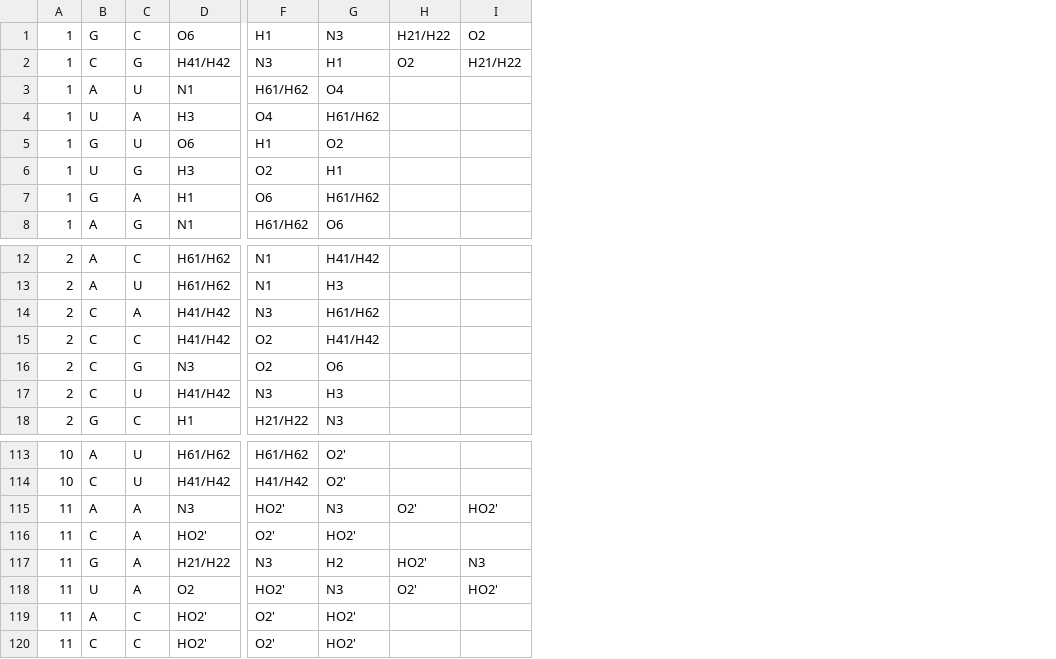
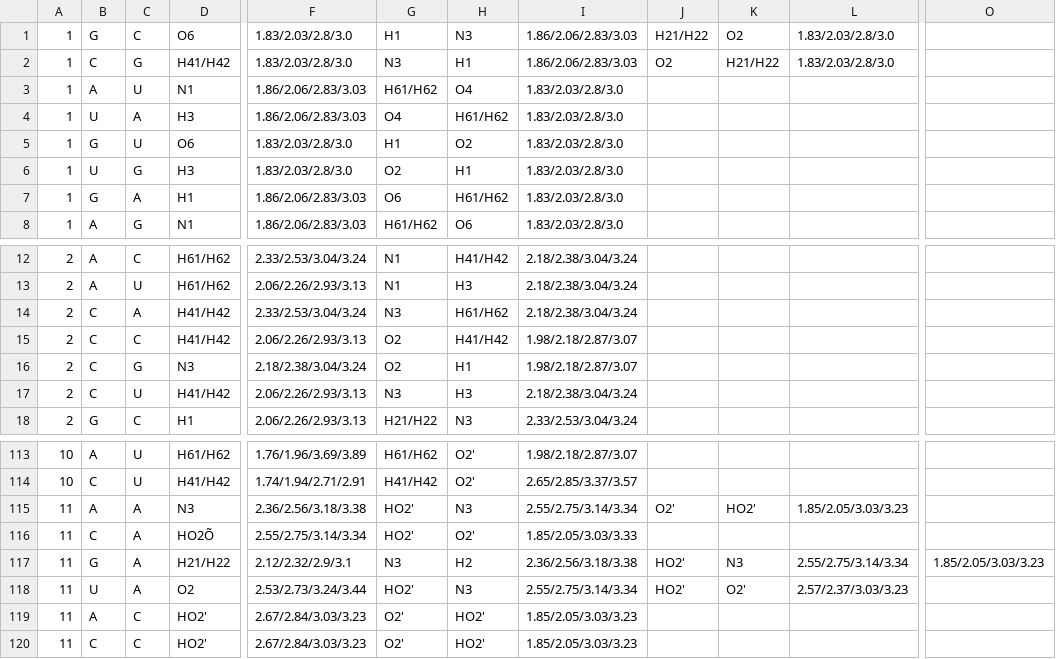
Before and after one commit to nanalysis/nmrfx, a CSV file: src/main/resources/data/basepair.csv, drawn as a sheet; only a part is shown, gaps mark what is left out; addresses are those after the commit; the diff names each change by its address in the sheet, - before the commit and + after, or states it on an @@ line.

Commit message:
vienna sequence method name change. unnatural basepair generator. dump energy retraints.

```diff
--- a/src/main/resources/data/basepair.csv
+++ b/src/main/resources/data/basepair.csv
+column F, rows 1-8: 1.83/2.03/2.8/3.0 | 1.83/2.03/2.8/3.0 | 1.86/2.06/2.83/3.03 | 1.86/2.06/2.83/3.03 | 1.83/2.03/2.8/3.0 | 1.83/2.03/2.8/3.0 | 1.86/2.06/2.83/3.03 | 1.86/2.06/2.83/3.03; rows 12-18: 2.33/2.53/3.04/3.24 | 2.06/2.26/2.93/3.13 | 2.33/2.53/3.04/3.24 | 2.06/2.26/2.93/3.13 | 2.18/2.38/3.04/3.24 | 2.06/2.26/2.93/3.13 | 2.06/2.26/2.93/3.13; rows 113-120: 1.76/1.96/3.69/3.89 | 1.74/1.94/2.71/2.91 | 2.36/2.56/3.18/3.38 | 2.55/2.75/3.14/3.34 | 2.12/2.32/2.9/3.1 | 2.53/2.73/3.24/3.44 | 2.67/2.84/3.03/3.23 | 2.67/2.84/3.03/3.23
+column I, rows 1-8: 1.86/2.06/2.83/3.03 | 1.86/2.06/2.83/3.03 | 1.83/2.03/2.8/3.0 | 1.83/2.03/2.8/3.0 | 1.83/2.03/2.8/3.0 | 1.83/2.03/2.8/3.0 | 1.83/2.03/2.8/3.0 | 1.83/2.03/2.8/3.0; rows 12-18: 2.18/2.38/3.04/3.24 | 2.18/2.38/3.04/3.24 | 2.18/2.38/3.04/3.24 | 1.98/2.18/2.87/3.07 | 1.98/2.18/2.87/3.07 | 2.18/2.38/3.04/3.24 | 2.33/2.53/3.04/3.24; rows 113-120: 1.98/2.18/2.87/3.07 | 2.65/2.85/3.37/3.57 | 2.55/2.75/3.14/3.34 | 1.85/2.05/3.03/3.33 | 2.36/2.56/3.18/3.38 | 2.55/2.75/3.14/3.34 | 1.85/2.05/3.03/3.23 | 1.85/2.05/3.03/3.23
+column L, rows 1-2: 1.83/2.03/2.8/3.0 | 1.83/2.03/2.8/3.0; rows 115-118: 1.85/2.05/3.03/3.23 |  | 2.55/2.75/3.14/3.34 | 2.57/2.37/3.03/3.23
+column O, row 117: 1.85/2.05/3.03/3.23
-H16: O6
+H16: H1
-D116: HO2'
+D116: HO2Õ
-G116: O2'
+G116: HO2'
-H116: HO2'
+H116: O2'
-J118: O2'
+J118: HO2'
-K118: HO2'
+K118: O2'
```
Also changed, not shown: 7 other files.
